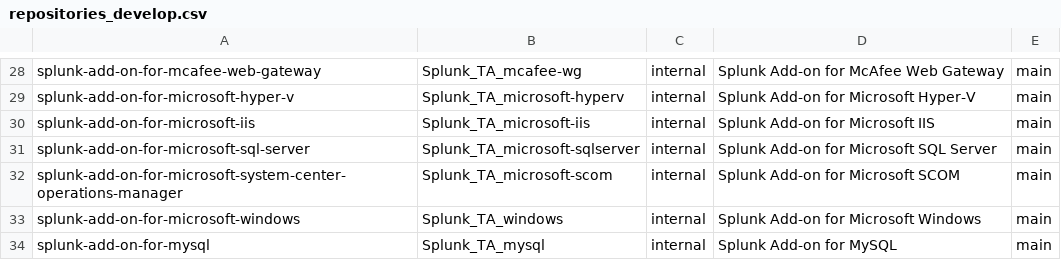
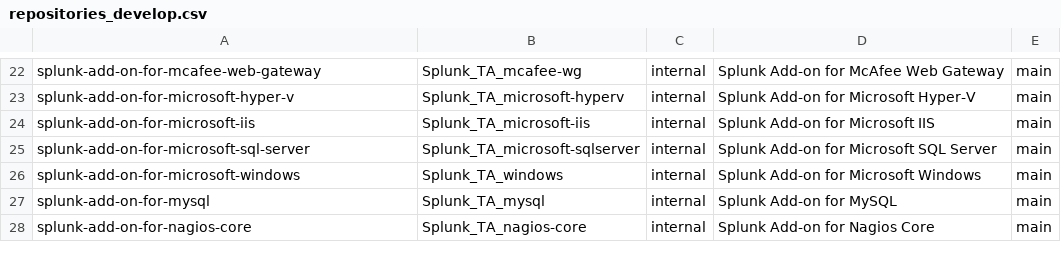
Before and after one commit to wmazur-splunk/addonfactory-repository-template, a CSV file: repositories_develop.csv, drawn as a sheet; only a part is shown, gaps mark what is left out; the shorter side is filled out with more unchanged rows; the diff covers the shown part only.

```diff
--- a/repositories_develop.csv
+++ b/repositories_develop.csv
@@ -31,3 +25,2 @@ splunk-add-on-for-microsoft-iis,Splunk_TA_microsoft-iis,internal,"Splunk Add-on
 splunk-add-on-for-microsoft-sql-server,Splunk_TA_microsoft-sqlserver,internal,"Splunk Add-on for Microsoft SQL Server",main
-splunk-add-on-for-microsoft-system-center-operations-manager,Splunk_TA_microsoft-scom,internal,"Splunk Add-on for Microsoft SCOM",main
 splunk-add-on-for-microsoft-windows,Splunk_TA_windows,internal,"Splunk Add-on for Microsoft Windows",main
```
Also changed, not shown: 10 removed rows elsewhere in this file, repo_ui.csv.
